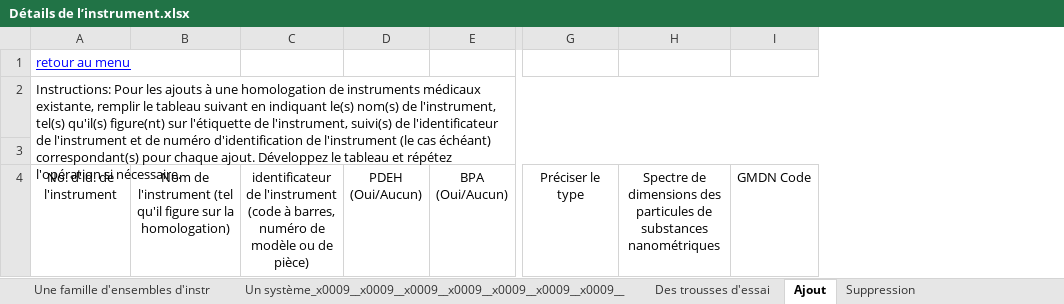
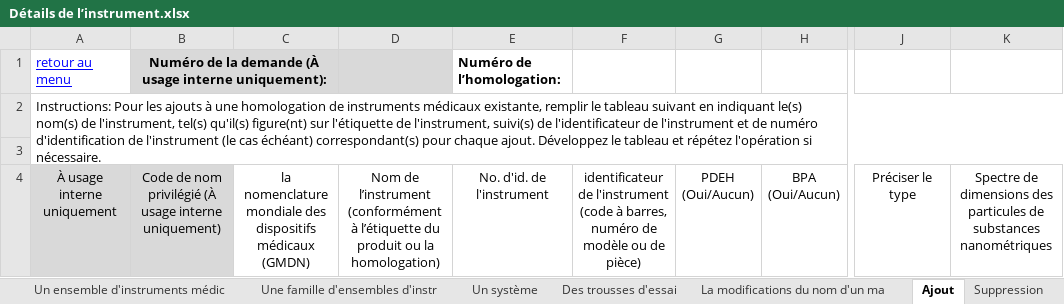
Before and after one commit to hres/REP-deploy, an Excel workbook: mds-test/Détails de l’instrument.xlsx, sheet Ajout, drawn as a sheet; only a part is shown, gaps mark what is left out; values as stored, in another font and other column widths than the file's, no borders; conditional formats not drawn; removed rows and columns are numbered as before the commit, all else as after; the diff names each change by its address in the sheet, - before the commit and + after, or states it on an @@ line.

```diff
--- a/mds-test/Détails de l’instrument.xlsx (sheet Ajout)
+++ b/mds-test/Détails de l’instrument.xlsx (sheet Ajout)
-sheet tab: Un système_x0009__x0009__x0009__x0009__x0009__x0009__x0009__
+sheet tab: Un système
-column B, row 4: Nom de l'instrument (tel qu'il figure sur la homologation)
+column B, rows 1-4: Numéro de la demande (À usage interne uniquement): |  |  | Code de nom privilégié (À usage interne uniquement)
+column C, row 4: la nomenclature mondiale des dispositifs médicaux (GMDN)
+column D, row 4: Nom de l’instrument (conformément à l’étiquette du produit ou la homologation)
+column E, rows 1-4: Numéro de l’homologation: |  |  | No. d'id. de l'instrument
-column I, row 4: GMDN Code
-A4: No. d'id. de l'instrument
+A4: À usage interne uniquement
-A4 fill: none
+A4 fill: #D9D9D9
```
Also changed, not shown: sheet Menu, sheet Des trousses d'essai, sheet Un système, sheet ajout d'un Marque Privée, sheet Un instrument médical à article, sheet Une famille d'instruments médic, 4 more sheets, other sheet tabs, charts or pictures, mds-test/Device_Details.xlsx, 2 other files.
